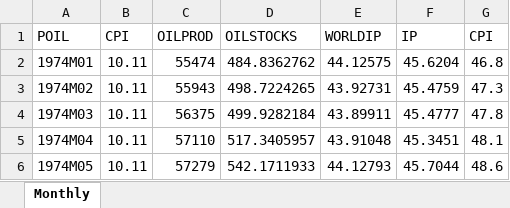
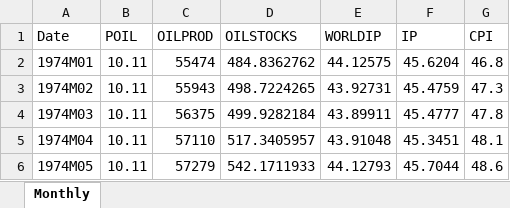
Before and after one commit to dkaenzig/oilsupplynews, an Excel workbook: VARdata.xlsx, sheet Monthly, drawn as a sheet; only a part is shown; values as stored, in another font and other column widths than the file's, no borders; the diff names each change by its address in the sheet, - before the commit and + after, or states it on an @@ line.

Commit message:
Corrected typo in VAR data labels

```diff
--- a/VARdata.xlsx (sheet Monthly)
+++ b/VARdata.xlsx (sheet Monthly)
-A1: POIL
+A1: Date
-B1: CPI
+B1: POIL
```
